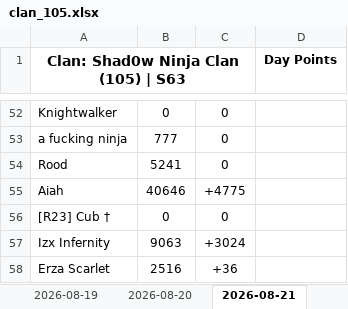
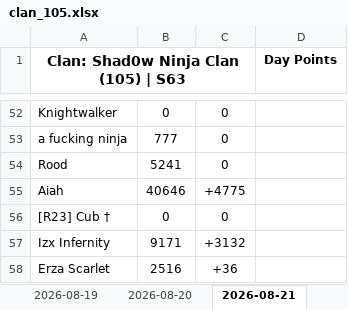
Before and after one commit to Abyssteroth/Shad0wNinjaClan-Reps, an Excel workbook: clan_105.xlsx, sheet 2026-08-21, drawn as a sheet; only a part is shown, gaps mark what is left out; values as stored, in another font and other column widths than the file's, no borders; the diff covers the shown part only; the diff names each change by its address in the sheet, - before the commit and + after, or states it on an @@ line.

```diff
--- a/clan_105.xlsx (sheet 2026-08-21)
+++ b/clan_105.xlsx (sheet 2026-08-21)
-B57: 9063
+B57: 9171
-C57: +3024
+C57: +3132
```
Also changed, not shown: 1 added row, 1 removed row and 12 edited cells elsewhere in this sheet, 5 other files.
